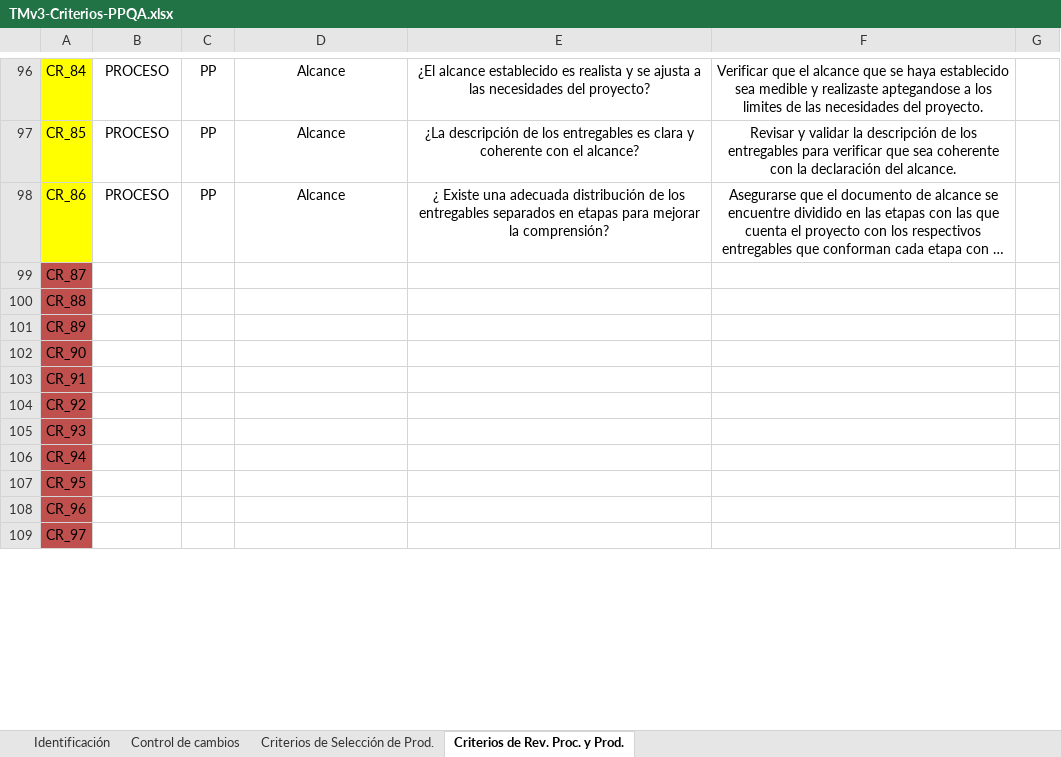
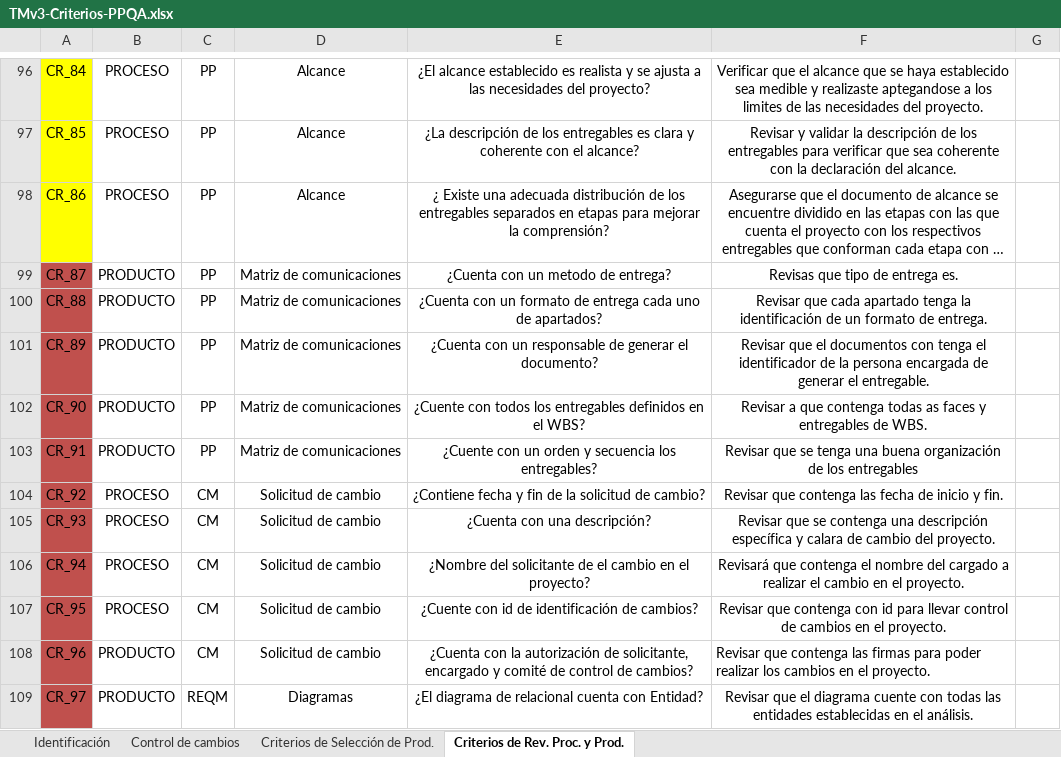
Before and after one commit to tersa-martin-AAA/TMv3, an Excel workbook: Administracion-de-Proyectos/Aseguramiento-de-la-calidad/TMv3-Criterios-PPQA.xlsx, sheet Criterios de Rev. Proc. y Prod., drawn as a sheet; only a part is shown, gaps mark what is left out; long unchanged cells end in …; values as stored, in another font and other column widths than the file's, no borders; the diff covers the shown part only; the diff names each change by its address in the sheet, - before the commit and + after, or states it on an @@ line.

```diff
--- a/Administracion-de-Proyectos/Aseguramiento-de-la-calidad/TMv3-Criterios-PPQA.xlsx (sheet Criterios de Rev. Proc. y Prod.)
+++ b/Administracion-de-Proyectos/Aseguramiento-de-la-calidad/TMv3-Criterios-PPQA.xlsx (sheet Criterios de Rev. Proc. y Prod.)
-B99:B103: (empty)
+B99:B103: PRODUCTO
-C99:C103: (empty)
+C99:C103: PP
-D99:D103: (empty)
+D99:D103: Matriz de comunicaciones
-E99: (empty)
+E99: ¿Cuenta con un metodo de entrega?
-F99: (empty)
+F99: Revisas que tipo de entrega es.
-E100: (empty)
+E100: ¿Cuenta con un formato de entrega cada uno de apartados?
-F100: (empty)
+F100: Revisar que cada apartado tenga la identificación de un formato de entrega.
-E101: (empty)
+E101: ¿Cuenta con un responsable de generar el documento?
-F101: (empty)
+F101: Revisar que el documentos con tenga el identificador de la persona encargada de generar el entregable.
-E102: (empty)
+E102: ¿Cuente con todos los entregables definidos en el WBS?
-F102: (empty)
+F102: Revisar a que contenga todas as faces y entregables de WBS.
-E103: (empty)
+E103: ¿Cuente con un orden y secuencia los entregables?
-F103: (empty)
+F103: Revisar que se tenga una buena organización de los entregables
-B104:B107: (empty)
+B104:B107: PROCESO
-C104:C108: (empty)
+C104:C108: CM
-D104:D108: (empty)
+D104:D108: Solicitud de cambio
-E104: (empty)
+E104: ¿Contiene fecha y fin de la solicitud de cambio?
-F104: (empty)
+F104: Revisar que contenga las fecha de inicio y fin.
-E105: (empty)
+E105: ¿Cuenta con una descripción?
-F105: (empty)
+F105: Revisar que se contenga una descripción específica y calara de cambio del proyecto.
-E106: (empty)
+E106: ¿Nombre del solicitante de el cambio en el proyecto?
-F106: (empty)
+F106: Revisará que contenga el nombre del cargado a realizar el cambio en el proyecto.
-E107: (empty)
+E107: ¿Cuente con id de identificación de cambios?
-F107: (empty)
+F107: Revisar que contenga con id para llevar control de cambios en el proyecto.
-B108:B109: (empty)
+B108:B109: PRODUCTO
-E108: (empty)
+E108: ¿Cuenta con la autorización de solicitante, encargado y comité de control de cambios?
-F108: (empty)
+F108: Revisar que contenga las firmas para poder realizar los cambios en el proyecto.
-C109: (empty)
+C109: REQM
-D109: (empty)
+D109: Diagramas
-E109: (empty)
+E109: ¿El diagrama de relacional cuenta con Entidad?
-F109: (empty)
+F109: Revisar que el diagrama cuente con todas las entidades establecidas en el análisis.
```
Also changed, not shown: 45 edited cells elsewhere in this sheet, sheet Criterios de Selección de Prod., Administracion-de-Proyectos/Aseguramiento-de-la-calidad/TMv3-Repositorio-de-Lecciones-Aprendidas.xlsx, Administracion-de-Proyectos/Aseguramiento-de-la-calidad/TMv3-Repositorio-de-No-Conformidades.xlsx.
